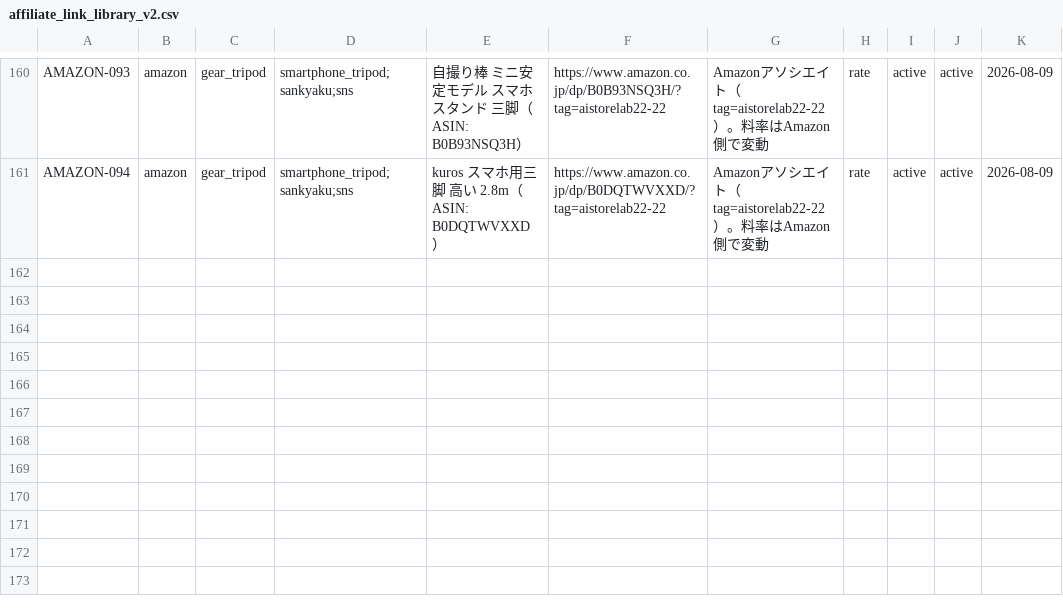
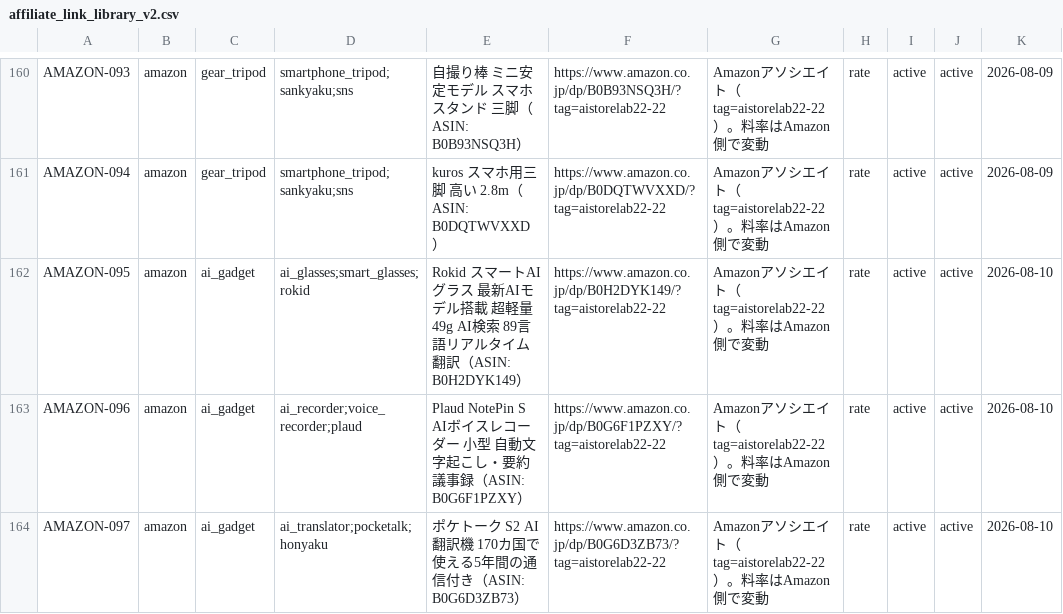
Before and after one commit to YuuTKD/ai-net-business-sns-os, a CSV file: products/revenue-intelligence-os/data/affiliate_link_library_v2.csv, drawn as a sheet; only a part is shown, gaps mark what is left out; the diff names each change by its address in the sheet, - before the commit and + after, or states it on an @@ line.

```diff
--- a/products/revenue-intelligence-os/data/affiliate_link_library_v2.csv
+++ b/products/revenue-intelligence-os/data/affiliate_link_library_v2.csv
+row 162: AMAZON-095 | amazon | ai_gadget | ai_glasses;smart_glasses;rokid | Rokid スマートAIグラス 最新AIモデル搭載 超軽量49g AI検索 89言語リアルタイム翻訳（ASIN: B0H2DYK149） | https://www.amazon.co.jp/dp/B0H2DYK149/?tag=aistorelab22-22 | Amazonアソシエイト（tag=aistorelab22-22）。料率はAmazon側で変動 | rate | active | active | 2026-08-10
+row 163: AMAZON-096 | amazon | ai_gadget | ai_recorder;voice_recorder;plaud | Plaud NotePin S AIボイスレコーダー 小型 自動文字起こし・要約 議事録（ASIN: B0G6F1PZXY） | https://www.amazon.co.jp/dp/B0G6F1PZXY/?tag=aistorelab22-22 | Amazonアソシエイト（tag=aistorelab22-22）。料率はAmazon側で変動 | rate | active | active | 2026-08-10
+row 164: AMAZON-097 | amazon | ai_gadget | ai_translator;pocketalk;honyaku | ポケトーク S2 AI翻訳機 170カ国で使える5年間の通信付き（ASIN: B0G6D3ZB73） | https://www.amazon.co.jp/dp/B0G6D3ZB73/?tag=aistorelab22-22 | Amazonアソシエイト（tag=aistorelab22-22）。料率はAmazon側で変動 | rate | active | active | 2026-08-10
```
